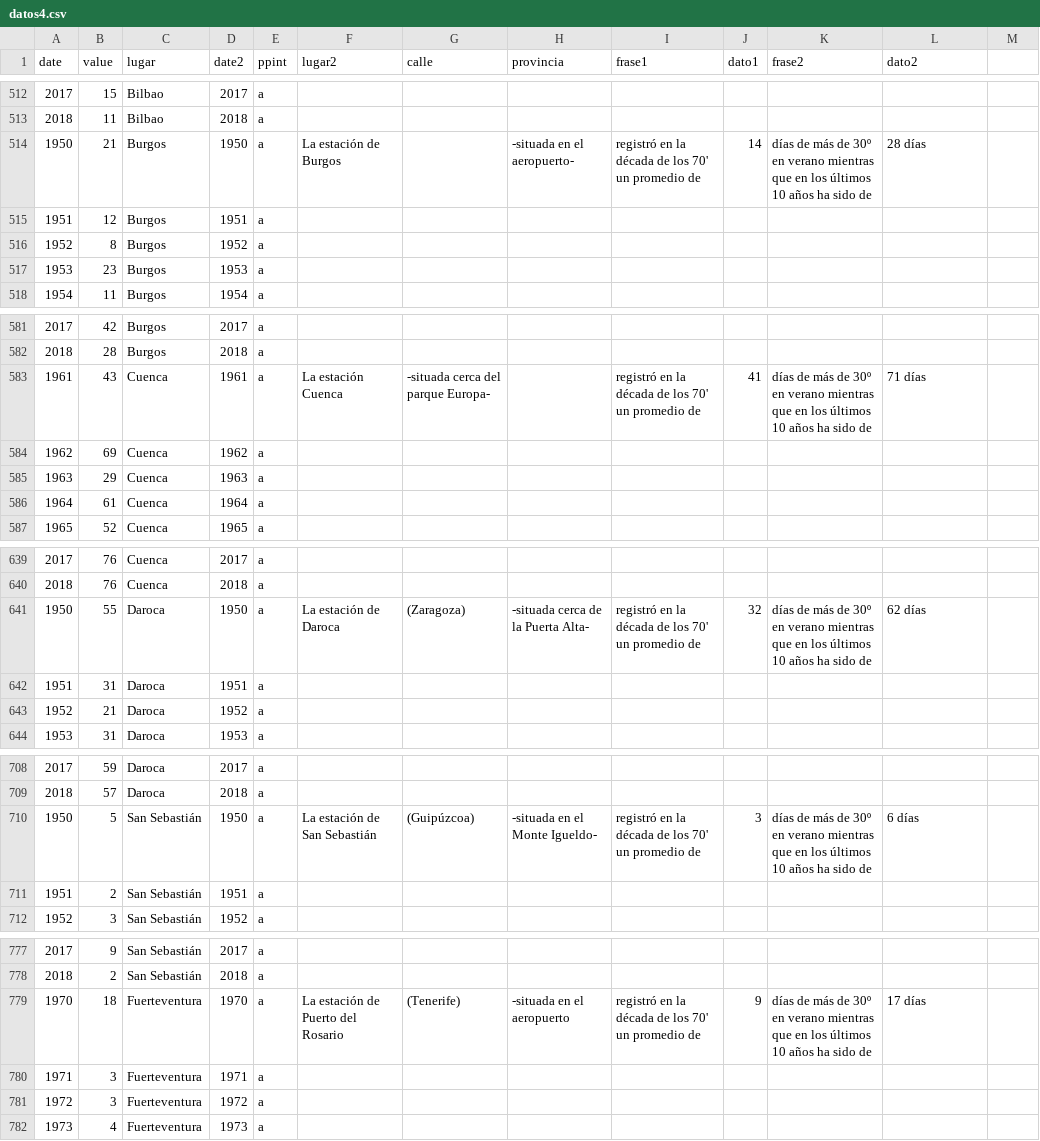
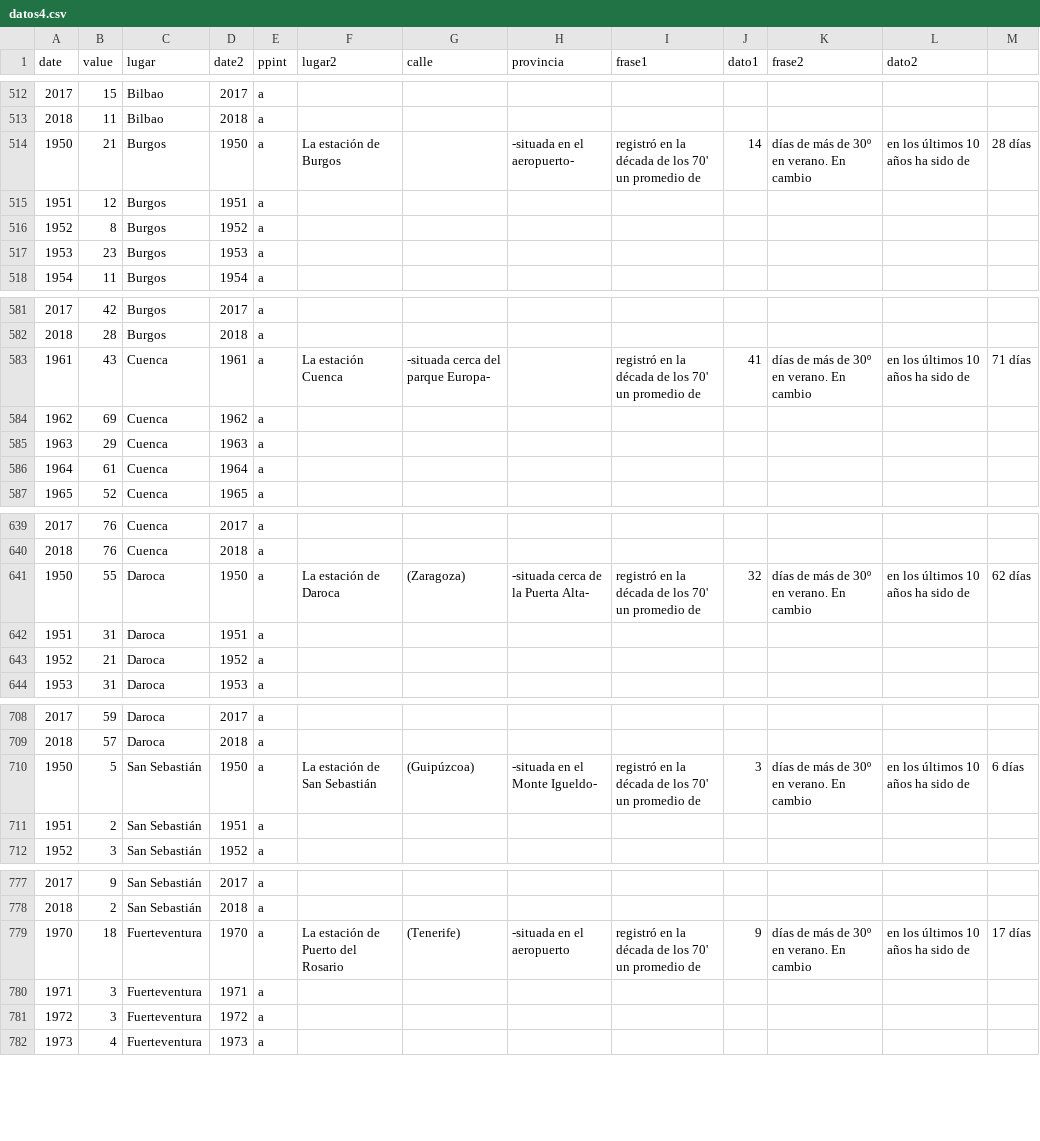
Before and after one commit to VangData/prova, a CSV file: datos4.csv, drawn as a sheet; only a part is shown, gaps mark what is left out; the diff covers the shown part only.

Commit message:
Update datos4.csv

```diff
--- a/datos4.csv
+++ b/datos4.csv
@@ -513,3 +513,3 @@ date,value,lugar,date2,ppint,lugar2,calle,provincia,frase1,dato1,frase2,dato2
 2018,11,Bilbao,2018,a, , , , , , ,
-1950,21,Burgos,1950,a,La estación de Burgos,, -situada en el aeropuerto-, registró en la década de los 70' un promedio de, 14, días de más de 30º en verano mientras que en los últimos 10 años ha sido de, 28 días
+1950,21,Burgos,1950,a,La estación de Burgos,, -situada en el aeropuerto-, registró en la década de los 70' un promedio de, 14, días de más de 30º en verano. En cambio, en los últimos 10 años ha sido de, 28 días
 1951,12,Burgos,1951,a, , , , , , ,
@@ -582,3 +582,3 @@ date,value,lugar,date2,ppint,lugar2,calle,provincia,frase1,dato1,frase2,dato2
 2018,28,Burgos,2018,a, , , , , , ,
-1961,43,Cuenca,1961,a,La estación Cuenca, -situada cerca del parque Europa-,, registró en la década de los 70' un promedio de, 41, días de más de 30º en verano mientras que en los últimos 10 años ha sido de, 71 días
+1961,43,Cuenca,1961,a,La estación Cuenca, -situada cerca del parque Europa-,, registró en la década de los 70' un promedio de, 41, días de más de 30º en verano. En cambio, en los últimos 10 años ha sido de, 71 días
 1962,69,Cuenca,1962,a, , , , , , ,
@@ -640,3 +640,3 @@ date,value,lugar,date2,ppint,lugar2,calle,provincia,frase1,dato1,frase2,dato2
 2018,76,Cuenca,2018,a, , , , , , ,
-1950,55,Daroca,1950,a,La estación de Daroca, (Zaragoza), -situada cerca de la Puerta Alta-, registró en la década de los 70' un promedio de , 32, días de más de 30º en verano mientras que en los últimos 10 años ha sido de, 62 días
+1950,55,Daroca,1950,a,La estación de Daroca, (Zaragoza), -situada cerca de la Puerta Alta-, registró en la década de los 70' un promedio de , 32, días de más de 30º en verano. En cambio, en los últimos 10 años ha sido de, 62 días
 1951,31,Daroca,1951,a, , , , , , ,
@@ -709,3 +709,3 @@ date,value,lugar,date2,ppint,lugar2,calle,provincia,frase1,dato1,frase2,dato2
 2018,57,Daroca,2018,a, , , , , , ,
-1950,5,San Sebastián,1950,a,La estación de San Sebastián, (Guipúzcoa), -situada en el Monte Igueldo-, registró en la década de los 70' un promedio de, 3, días de más de 30º en verano mientras que en los últimos 10 años ha sido de, 6 días
+1950,5,San Sebastián,1950,a,La estación de San Sebastián, (Guipúzcoa), -situada en el Monte Igueldo-, registró en la década de los 70' un promedio de, 3, días de más de 30º en verano. En cambio, en los últimos 10 años ha sido de, 6 días
 1951,2,San Sebastián,1951,a, , , , , , ,
@@ -778,3 +778,3 @@ date,value,lugar,date2,ppint,lugar2,calle,provincia,frase1,dato1,frase2,dato2
 2018,2,San Sebastián,2018,a, , , , , , ,
-1970,18,Fuerteventura,1970,a,La estación de Puerto del Rosario, (Tenerife), -situada en el aeropuerto, registró en la década de los 70' un promedio de, 9, días de más de 30º en verano mientras que en los últimos 10 años ha sido de, 17 días
+1970,18,Fuerteventura,1970,a,La estación de Puerto del Rosario, (Tenerife), -situada en el aeropuerto, registró en la década de los 70' un promedio de, 9, días de más de 30º en verano. En cambio, en los últimos 10 años ha sido de, 17 días
 1971,3,Fuerteventura,1971,a, , , , , , ,
```
Also changed, not shown: 132 edited cells elsewhere in this file.
